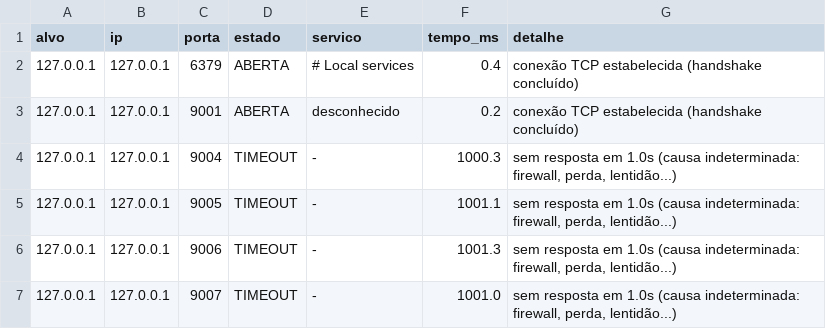
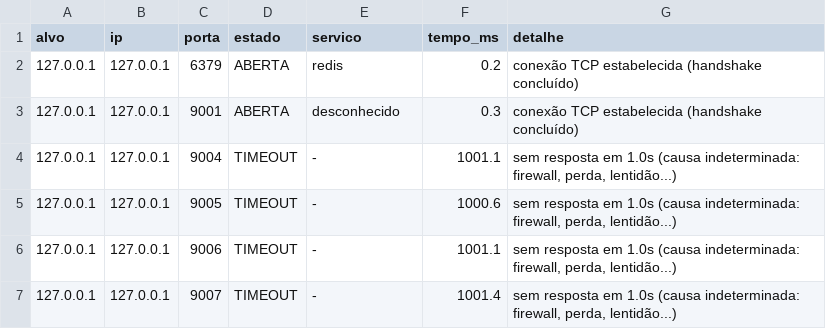
Before and after one commit to SilasAPB/PortScan-TecHacker, a CSV file: evidencias/06_exemplo.csv, drawn as a sheet.

```diff
--- a/evidencias/06_exemplo.csv
+++ b/evidencias/06_exemplo.csv
@@ -1,8 +1,7 @@
 alvo,ip,porta,estado,servico,tempo_ms,detalhe
-127.0.0.1,127.0.0.1,6379,ABERTA,"# Local services
-",0.4,conexão TCP estabelecida (handshake concluído)
-127.0.0.1,127.0.0.1,9001,ABERTA,desconhecido,0.2,conexão TCP estabelecida (handshake concluído)
-127.0.0.1,127.0.0.1,9004,TIMEOUT,-,1000.3,"sem resposta em 1.0s (causa indeterminada: firewall, perda, lentidão...)"
-127.0.0.1,127.0.0.1,9005,TIMEOUT,-,1001.1,"sem resposta em 1.0s (causa indeterminada: firewall, perda, lentidão...)"
-127.0.0.1,127.0.0.1,9006,TIMEOUT,-,1001.3,"sem resposta em 1.0s (causa indeterminada: firewall, perda, lentidão...)"
-127.0.0.1,127.0.0.1,9007,TIMEOUT,-,1001.0,"sem resposta em 1.0s (causa indeterminada: firewall, perda, lentidão...)"
+127.0.0.1,127.0.0.1,6379,ABERTA,redis,0.2,conexão TCP estabelecida (handshake concluído)
+127.0.0.1,127.0.0.1,9001,ABERTA,desconhecido,0.3,conexão TCP estabelecida (handshake concluído)
+127.0.0.1,127.0.0.1,9004,TIMEOUT,-,1001.1,"sem resposta em 1.0s (causa indeterminada: firewall, perda, lentidão...)"
+127.0.0.1,127.0.0.1,9005,TIMEOUT,-,1000.6,"sem resposta em 1.0s (causa indeterminada: firewall, perda, lentidão...)"
+127.0.0.1,127.0.0.1,9006,TIMEOUT,-,1001.1,"sem resposta em 1.0s (causa indeterminada: firewall, perda, lentidão...)"
+127.0.0.1,127.0.0.1,9007,TIMEOUT,-,1001.4,"sem resposta em 1.0s (causa indeterminada: firewall, perda, lentidão...)"
```
Also changed, not shown: 11 other files.
